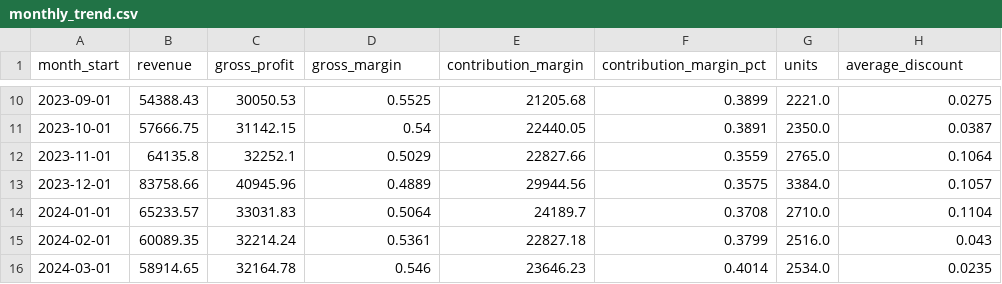
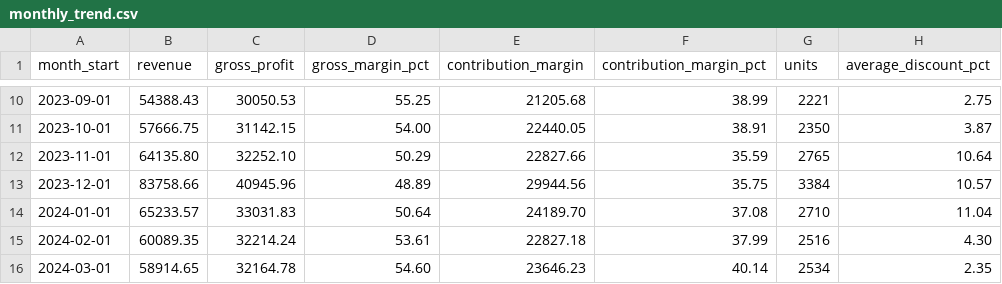
Before and after one commit to hredoymesha/excel-retail-operations-dashboard, a CSV file: outputs/monthly_trend.csv, drawn as a sheet; only a part is shown, gaps mark what is left out; the diff covers the shown part only.

```diff
--- a/outputs/monthly_trend.csv
+++ b/outputs/monthly_trend.csv
@@ -1 +1 @@
-month_start,revenue,gross_profit,gross_margin,contribution_margin,contribution_margin_pct,units,average_discount
+month_start,revenue,gross_profit,gross_margin_pct,contribution_margin,contribution_margin_pct,units,average_discount_pct
@@ -10,7 +10,7 @@ month_start,revenue,gross_profit,gross_margin,contribution_margin,contribution_m
-2023-09-01,54388.43,30050.53,0.5525,21205.68,0.3899,2221.0,0.0275
-2023-10-01,57666.75,31142.15,0.54,22440.05,0.3891,2350.0,0.0387
-2023-11-01,64135.8,32252.1,0.5029,22827.66,0.3559,2765.0,0.1064
-2023-12-01,83758.66,40945.96,0.4889,29944.56,0.3575,3384.0,0.1057
-2024-01-01,65233.57,33031.83,0.5064,24189.7,0.3708,2710.0,0.1104
-2024-02-01,60089.35,32214.24,0.5361,22827.18,0.3799,2516.0,0.043
-2024-03-01,58914.65,32164.78,0.546,23646.23,0.4014,2534.0,0.0235
+2023-09-01,54388.43,30050.53,55.25,21205.68,38.99,2221,2.75
+2023-10-01,57666.75,31142.15,54.00,22440.05,38.91,2350,3.87
+2023-11-01,64135.80,32252.10,50.29,22827.66,35.59,2765,10.64
+2023-12-01,83758.66,40945.96,48.89,29944.56,35.75,3384,10.57
+2024-01-01,65233.57,33031.83,50.64,24189.70,37.08,2710,11.04
+2024-02-01,60089.35,32214.24,53.61,22827.18,37.99,2516,4.30
+2024-03-01,58914.65,32164.78,54.60,23646.23,40.14,2534,2.35
```
Also changed, not shown: 122 edited cells elsewhere in this file, outputs/abc_xyz.csv, outputs/forecast_next12.csv, 25 other files.
